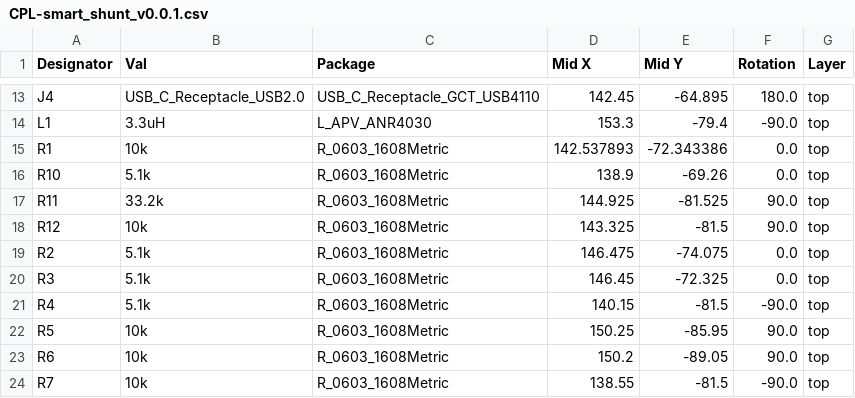
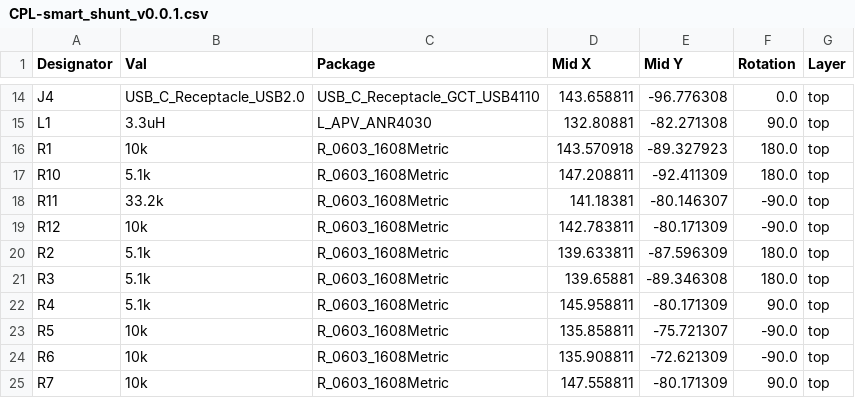
Before and after one commit to scientiaetlabor/ae-smart-shunt, a CSV file: hardware/jlcpcb/production_files/CPL-smart_shunt_v0.0.1.csv, drawn as a sheet; only a part is shown, gaps mark what is left out; addresses are those after the commit; the diff covers the shown part only; the diff names each change by its address in the sheet, - before the commit and + after, or states it on an @@ line.

```diff
--- a/hardware/jlcpcb/production_files/CPL-smart_shunt_v0.0.1.csv
+++ b/hardware/jlcpcb/production_files/CPL-smart_shunt_v0.0.1.csv
-D14 (Mid X): 142.45
+D14 (Mid X): 143.658811
-E14 (Mid Y): -64.895
+E14 (Mid Y): -96.776308
-F14 (Rotation): 180.0
+F14 (Rotation): 0.0
-D15 (Mid X): 153.3
+D15 (Mid X): 132.80881
-E15 (Mid Y): -79.4
+E15 (Mid Y): -82.271308
-F15 (Rotation): -90.0
+F15 (Rotation): 90.0
-D16 (Mid X): 142.537893
+D16 (Mid X): 143.570918
-E16 (Mid Y): -72.343386
+E16 (Mid Y): -89.327923
-F16:F17 (Rotation): 0.0
+F16:F17 (Rotation): 180.0
-D17 (Mid X): 138.9
+D17 (Mid X): 147.208811
-E17 (Mid Y): -69.26
+E17 (Mid Y): -92.411309
-D18 (Mid X): 144.925
+D18 (Mid X): 141.18381
-E18 (Mid Y): -81.525
+E18 (Mid Y): -80.146307
-F18:F19 (Rotation): 90.0
+F18:F19 (Rotation): -90.0
-D19 (Mid X): 143.325
+D19 (Mid X): 142.783811
-E19 (Mid Y): -81.5
+E19 (Mid Y): -80.171309
-D20 (Mid X): 146.475
+D20 (Mid X): 139.633811
-E20 (Mid Y): -74.075
+E20 (Mid Y): -87.596309
-F20:F21 (Rotation): 0.0
+F20:F21 (Rotation): 180.0
-D21 (Mid X): 146.45
+D21 (Mid X): 139.65881
-E21 (Mid Y): -72.325
+E21 (Mid Y): -89.346308
-D22 (Mid X): 140.15
+D22 (Mid X): 145.958811
-E22 (Mid Y): -81.5
+E22 (Mid Y): -80.171309
-F22 (Rotation): -90.0
+F22 (Rotation): 90.0
-D23 (Mid X): 150.25
+D23 (Mid X): 135.858811
-E23 (Mid Y): -85.95
+E23 (Mid Y): -75.721307
-F23:F24 (Rotation): 90.0
+F23:F24 (Rotation): -90.0
-D24 (Mid X): 150.2
+D24 (Mid X): 135.908811
-E24 (Mid Y): -89.05
+E24 (Mid Y): -72.621309
-D25 (Mid X): 138.55
+D25 (Mid X): 147.558811
-E25 (Mid Y): -81.5
+E25 (Mid Y): -80.171309
-F25 (Rotation): -90.0
+F25 (Rotation): 90.0
```
Also changed, not shown: 1 added row and 54 edited cells elsewhere in this file, hardware/jlcpcb/production_files/BOM-smart_shunt_v0.0.1.csv, 24 other files.
